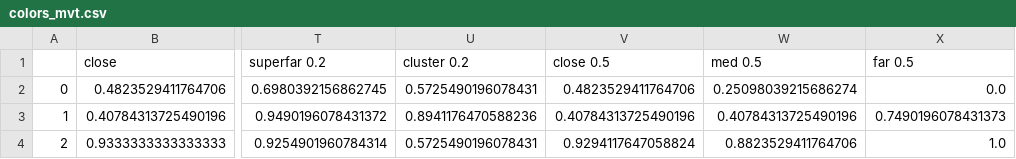
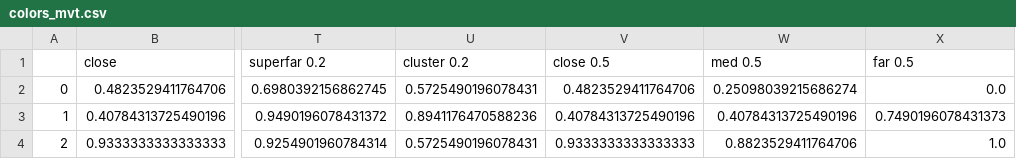
Before and after one commit to martees/Video_analysis_PhD_2022, a CSV file: Parameters/colors_mvt.csv, drawn as a sheet; only a part is shown, gaps mark what is left out; the diff names each change by its address in the sheet, - before the commit and + after, or states it on an @@ line.

Commit message:
some color has changed for some unknown reason

```diff
--- a/Parameters/colors_mvt.csv
+++ b/Parameters/colors_mvt.csv
-V4 (close 0.5): 0.9294117647058824
+V4 (close 0.5): 0.9333333333333333
```
